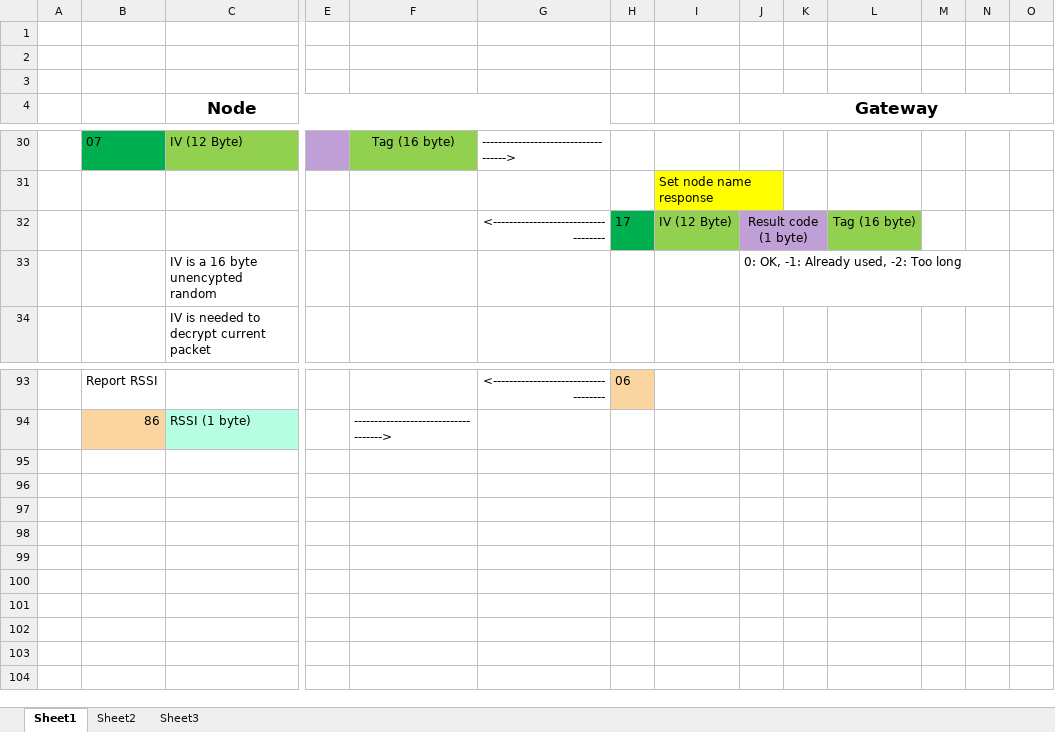
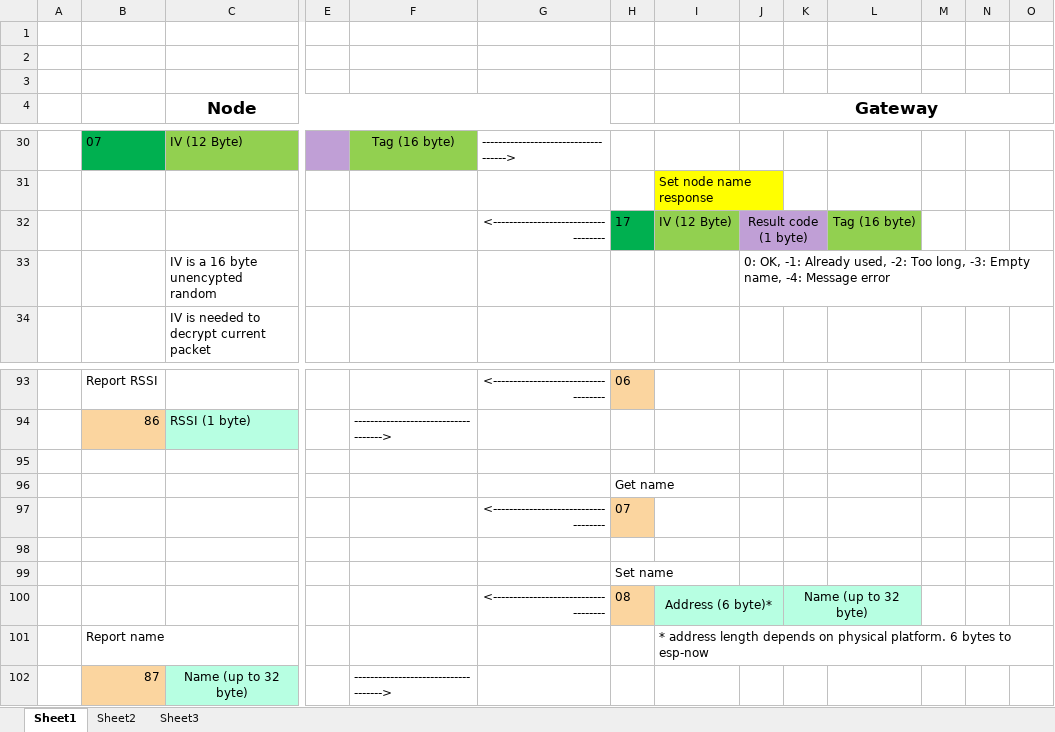
Before and after one commit to gmag11/EnigmaIOT, an Excel workbook: img/Protocol.xlsx, sheet Sheet1, drawn as a sheet; only a part is shown, gaps mark what is left out; values as stored, in another font and other column widths than the file's, no borders; rows hold the shown columns only; the diff names each change by its address in the sheet, - before the commit and + after, or states it on an @@ line.

Commit message:
Implement node name set and get through Output Gateway

```diff
--- a/img/Protocol.xlsx (sheet Sheet1)
+++ b/img/Protocol.xlsx (sheet Sheet1)
-J33 (Gateway): …-2: Too long
+J33 (Gateway): …-2: Too long, -3: Empty name, -4: Message error
+row 95: (empty)
+row 96:  |  |  |  |  |  | Get name
+row 97:  |  |  |  |  | <------------------------------------ | 07
+row 98: (empty)
+row 99:  |  |  |  |  |  | Set name
+row 100:  |  |  |  |  | <------------------------------------ | 08 | Address (6 byte)* |  | Name (up to 32 byte)
+row 101:  | Report name |  |  |  |  |  | * address length depends on physical platform. 6 bytes to esp-now
+row 102:  | 87 | Name (up to 32 byte) |  | ------------------------------------>
```
Also changed, not shown: 7 other files.
